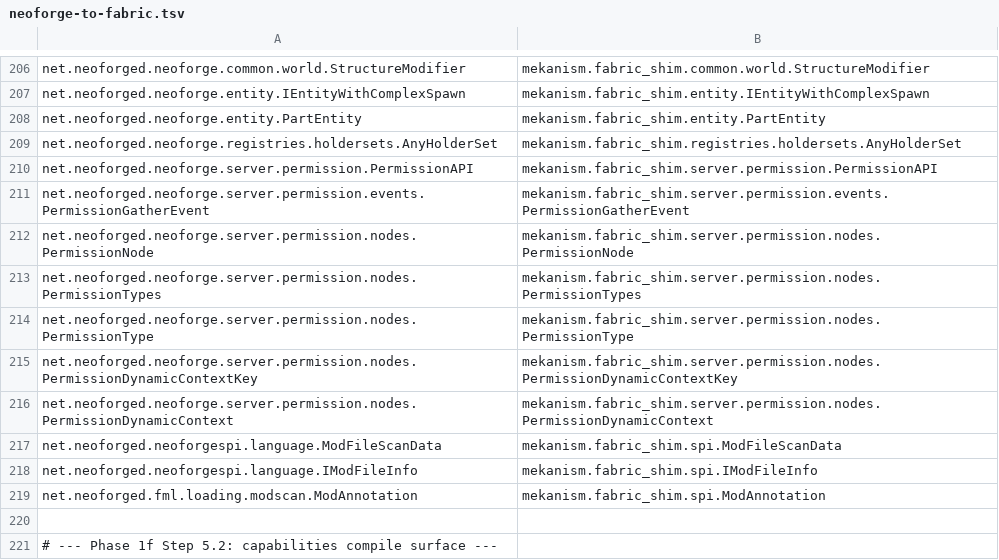
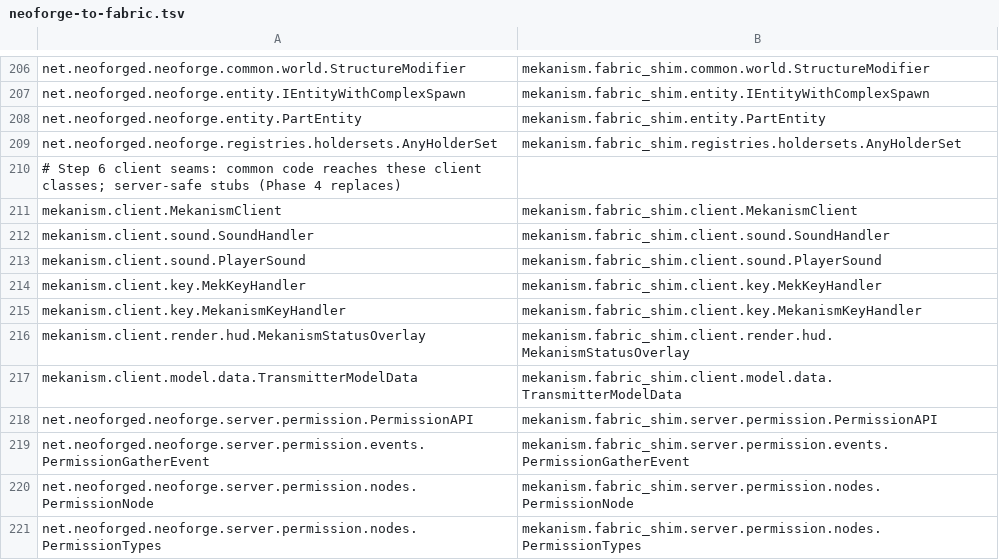
Before and after one commit to pokeyt59/WeaveKanism, a TSV file: fabric-port/mappings/neoforge-to-fabric.tsv, drawn as a sheet; only a part is shown, gaps mark what is left out; the shorter side is filled out with more unchanged rows; the diff names each change by its address in the sheet, - before the commit and + after, or states it on an @@ line.

```diff
--- a/fabric-port/mappings/neoforge-to-fabric.tsv
+++ b/fabric-port/mappings/neoforge-to-fabric.tsv
+row 210: # Step 6 client seams: common code reaches these client classes; server-safe stubs (Phase 4 replaces)
+row 211: mekanism.client.MekanismClient | mekanism.fabric_shim.client.MekanismClient
+row 212: mekanism.client.sound.SoundHandler | mekanism.fabric_shim.client.sound.SoundHandler
+row 213: mekanism.client.sound.PlayerSound | mekanism.fabric_shim.client.sound.PlayerSound
+row 214: mekanism.client.key.MekKeyHandler | mekanism.fabric_shim.client.key.MekKeyHandler
+row 215: mekanism.client.key.MekanismKeyHandler | mekanism.fabric_shim.client.key.MekanismKeyHandler
+row 216: mekanism.client.render.hud.MekanismStatusOverlay | mekanism.fabric_shim.client.render.hud.MekanismStatusOverlay
+row 217: mekanism.client.model.data.TransmitterModelData | mekanism.fabric_shim.client.model.data.TransmitterModelData
```
Also changed, not shown: 31 other files.
